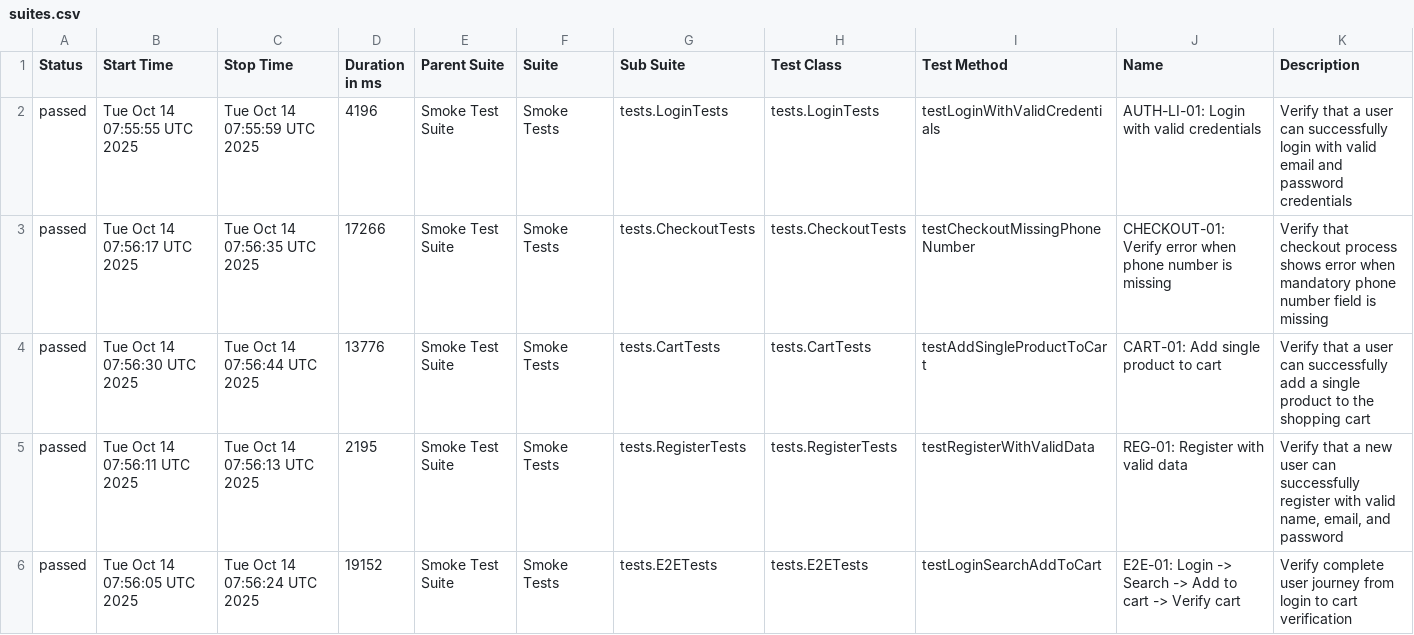
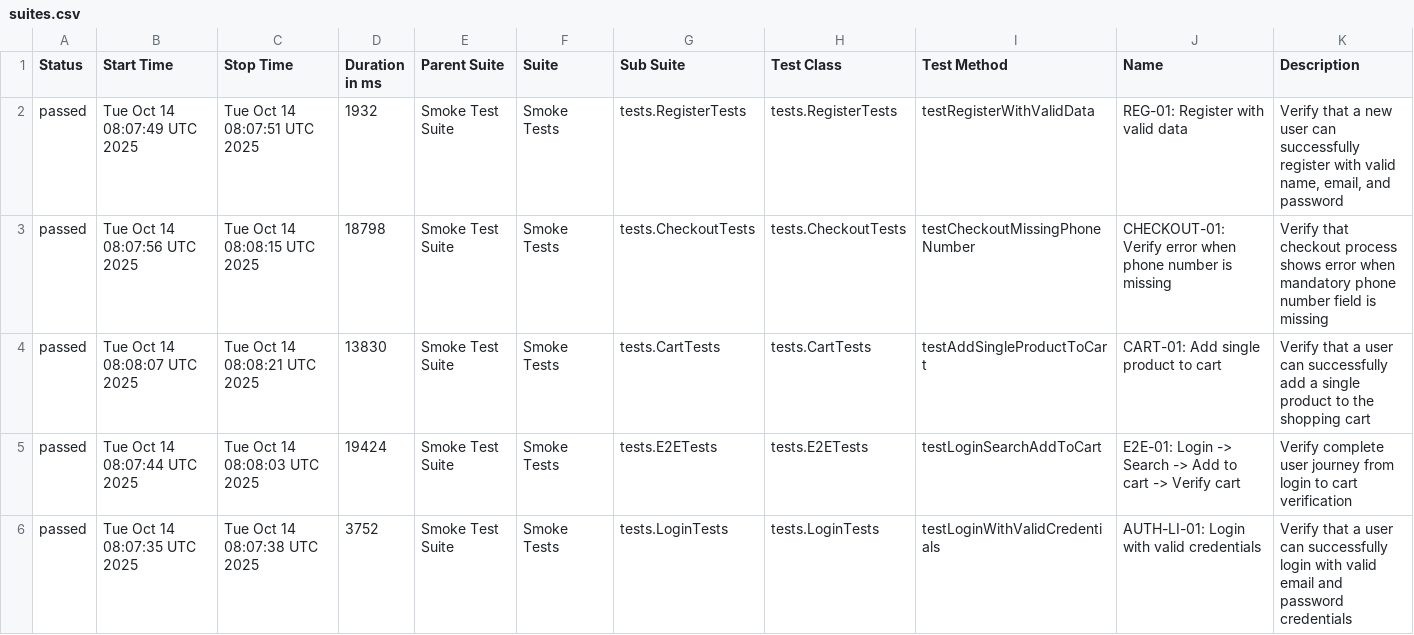
Before and after one commit to Vinhhoang-1312/Selenium_TNC, a CSV file: data/suites.csv, drawn as a sheet.

```diff
--- a/data/suites.csv
+++ b/data/suites.csv
@@ -1,6 +1,6 @@
 "Status","Start Time","Stop Time","Duration in ms","Parent Suite","Suite","Sub Suite","Test Class","Test Method","Name","Description"
-"passed","Tue Oct 14 07:55:55 UTC 2025","Tue Oct 14 07:55:59 UTC 2025","4196","Smoke Test Suite","Smoke Tests","tests.LoginTests","tests.LoginTests","testLoginWithValidCredentials","AUTH-LI-01: Login with valid credentials","Verify that a user can successfully login with valid email and password credentials"
-"passed","Tue Oct 14 07:56:17 UTC 2025","Tue Oct 14 07:56:35 UTC 2025","17266","Smoke Test Suite","Smoke Tests","tests.CheckoutTests","tests.CheckoutTests","testCheckoutMissingPhoneNumber","CHECKOUT-01: Verify error when phone number is missing","Verify that checkout process shows error when mandatory phone number field is missing"
-"passed","Tue Oct 14 07:56:30 UTC 2025","Tue Oct 14 07:56:44 UTC 2025","13776","Smoke Test Suite","Smoke Tests","tests.CartTests","tests.CartTests","testAddSingleProductToCart","CART-01: Add single product to cart","Verify that a user can successfully add a single product to the shopping cart"
-"passed","Tue Oct 14 07:56:11 UTC 2025","Tue Oct 14 07:56:13 UTC 2025","2195","Smoke Test Suite","Smoke Tests","tests.RegisterTests","tests.RegisterTests","testRegisterWithValidData","REG-01: Register with valid data","Verify that a new user can successfully register with valid name, email, and password"
-"passed","Tue Oct 14 07:56:05 UTC 2025","Tue Oct 14 07:56:24 UTC 2025","19152","Smoke Test Suite","Smoke Tests","tests.E2ETests","tests.E2ETests","testLoginSearchAddToCart","E2E-01: Login -> Search -> Add to cart -> Verify cart","Verify complete user journey from login to cart verification"
+"passed","Tue Oct 14 08:07:49 UTC 2025","Tue Oct 14 08:07:51 UTC 2025","1932","Smoke Test Suite","Smoke Tests","tests.RegisterTests","tests.RegisterTests","testRegisterWithValidData","REG-01: Register with valid data","Verify that a new user can successfully register with valid name, email, and password"
+"passed","Tue Oct 14 08:07:56 UTC 2025","Tue Oct 14 08:08:15 UTC 2025","18798","Smoke Test Suite","Smoke Tests","tests.CheckoutTests","tests.CheckoutTests","testCheckoutMissingPhoneNumber","CHECKOUT-01: Verify error when phone number is missing","Verify that checkout process shows error when mandatory phone number field is missing"
+"passed","Tue Oct 14 08:08:07 UTC 2025","Tue Oct 14 08:08:21 UTC 2025","13830","Smoke Test Suite","Smoke Tests","tests.CartTests","tests.CartTests","testAddSingleProductToCart","CART-01: Add single product to cart","Verify that a user can successfully add a single product to the shopping cart"
+"passed","Tue Oct 14 08:07:44 UTC 2025","Tue Oct 14 08:08:03 UTC 2025","19424","Smoke Test Suite","Smoke Tests","tests.E2ETests","tests.E2ETests","testLoginSearchAddToCart","E2E-01: Login -> Search -> Add to cart -> Verify cart","Verify complete user journey from login to cart verification"
+"passed","Tue Oct 14 08:07:35 UTC 2025","Tue Oct 14 08:07:38 UTC 2025","3752","Smoke Test Suite","Smoke Tests","tests.LoginTests","tests.LoginTests","testLoginWithValidCredentials","AUTH-LI-01: Login with valid credentials","Verify that a user can successfully login with valid email and password credentials"
```
Also changed, not shown: data/behaviors.csv, 28 other files.
